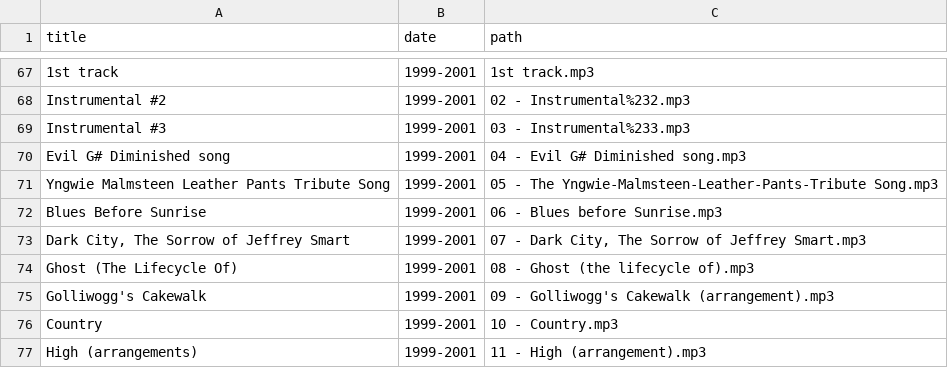
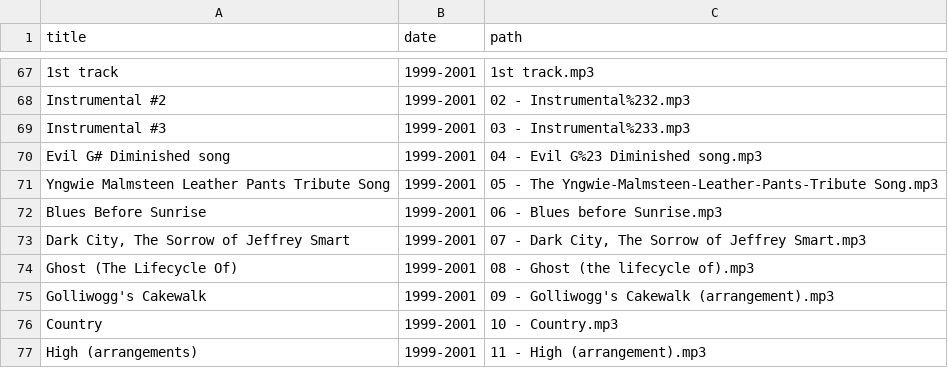
Before and after one commit to craigles/music, a CSV file: _data/recordings.csv, drawn as a sheet; only a part is shown, gaps mark what is left out.

Commit message:
Update recordings.csv

```diff
--- a/_data/recordings.csv
+++ b/_data/recordings.csv
@@ -69,3 +69,3 @@ Instrumental #2,1999-2001,02 - Instrumental%232.mp3
 Instrumental #3,1999-2001,03 - Instrumental%233.mp3
-Evil G# Diminished song,1999-2001,04 - Evil G# Diminished song.mp3
+Evil G# Diminished song,1999-2001,04 - Evil G%23 Diminished song.mp3
 Yngwie Malmsteen Leather Pants Tribute Song,1999-2001,05 - The Yngwie-Malmsteen-Leather-Pants-Tribute Song.mp3
```
